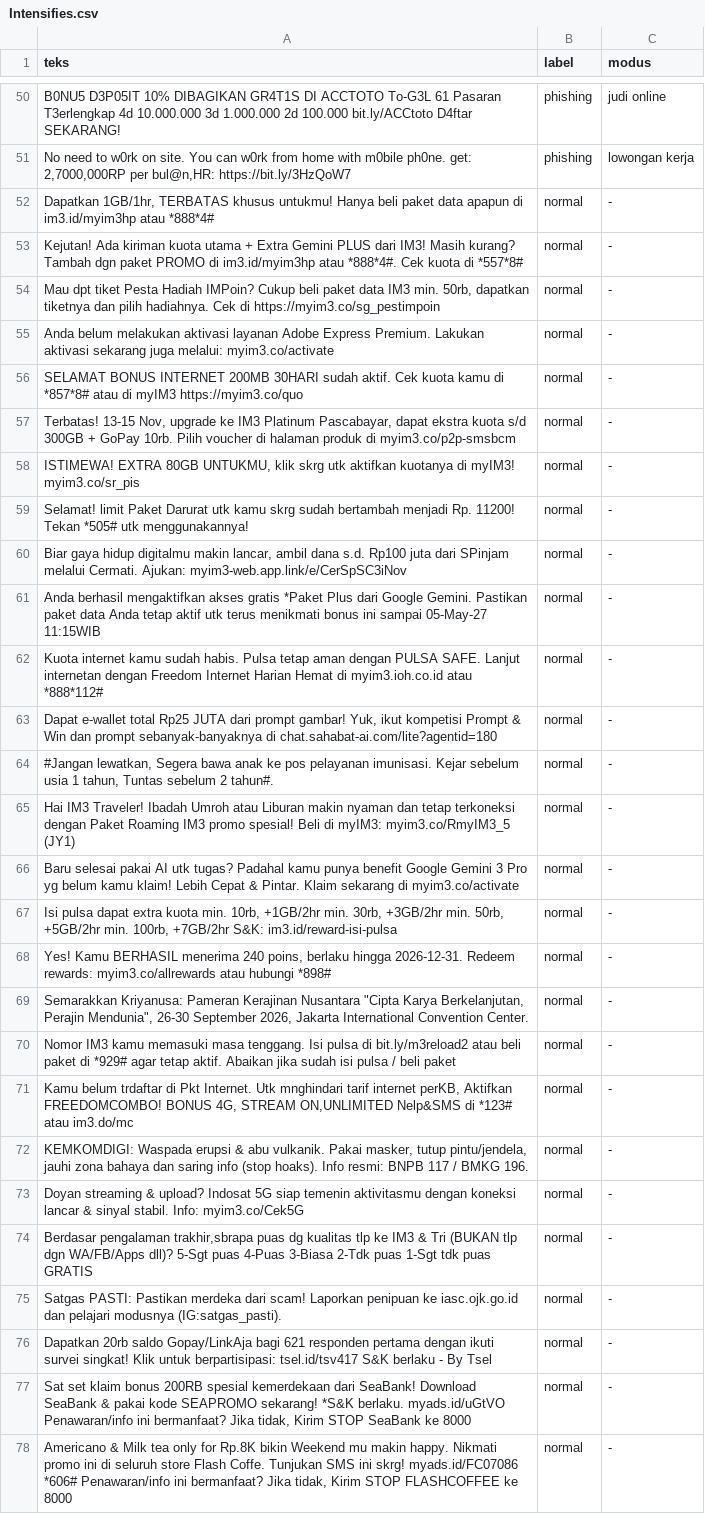
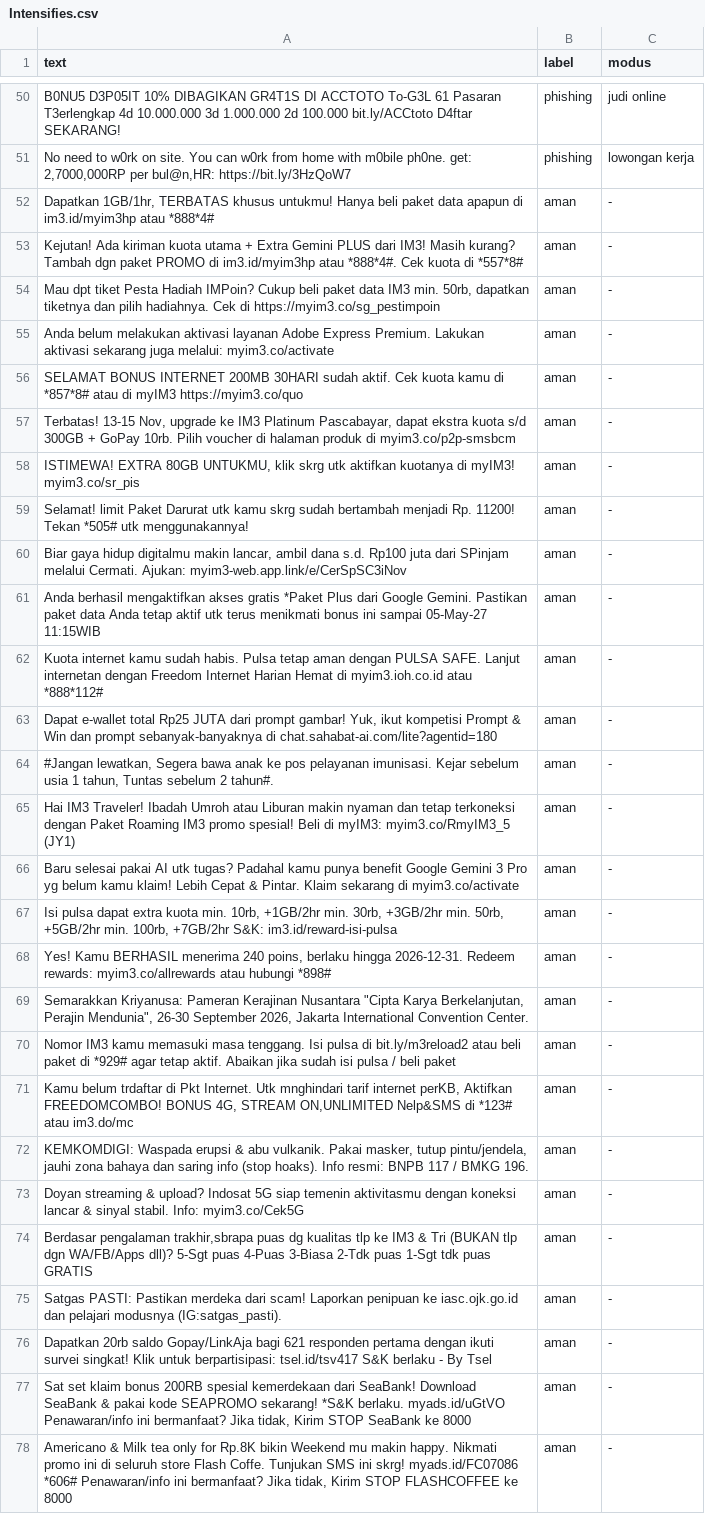
Before and after one commit to lildwagz/phishguard, a CSV file: data/raw/indo/kelompok/Intensifies.csv, drawn as a sheet; only a part is shown, gaps mark what is left out; the diff covers the shown part only; the diff names each change by its address in the sheet, - before the commit and + after, or states it on an @@ line.

Commit message:
Ganti beberapa tulisan agar sesuai dengan yang diminta

```diff
--- a/data/raw/indo/kelompok/Intensifies.csv
+++ b/data/raw/indo/kelompok/Intensifies.csv
-A1: teks
+A1: text
-B52:B78 (label): normal
+B52:B78 (label): aman
```
Also changed, not shown: 171 edited cells elsewhere in this file.
